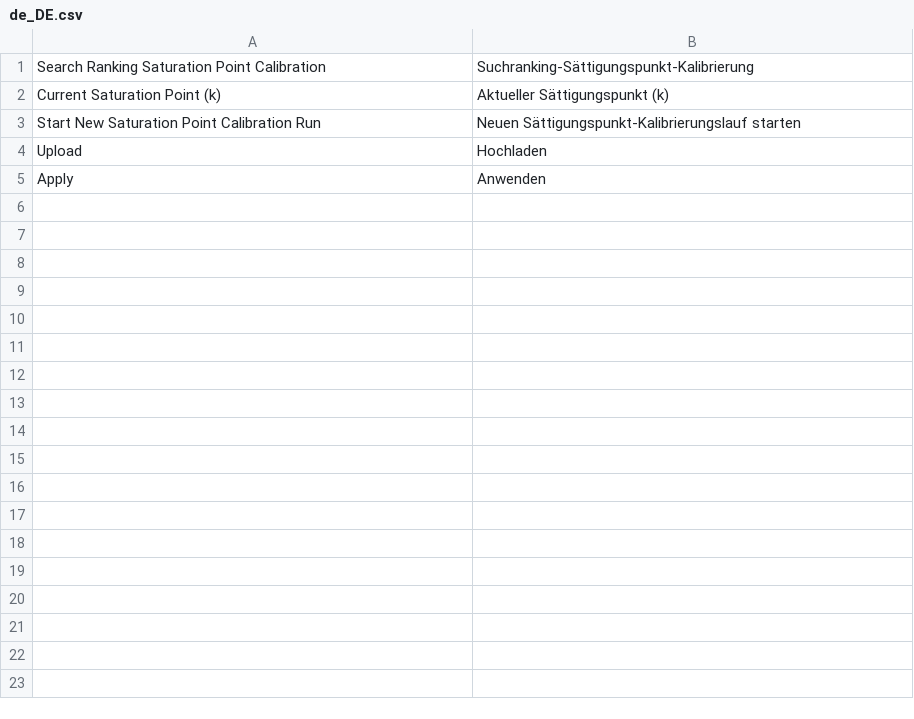
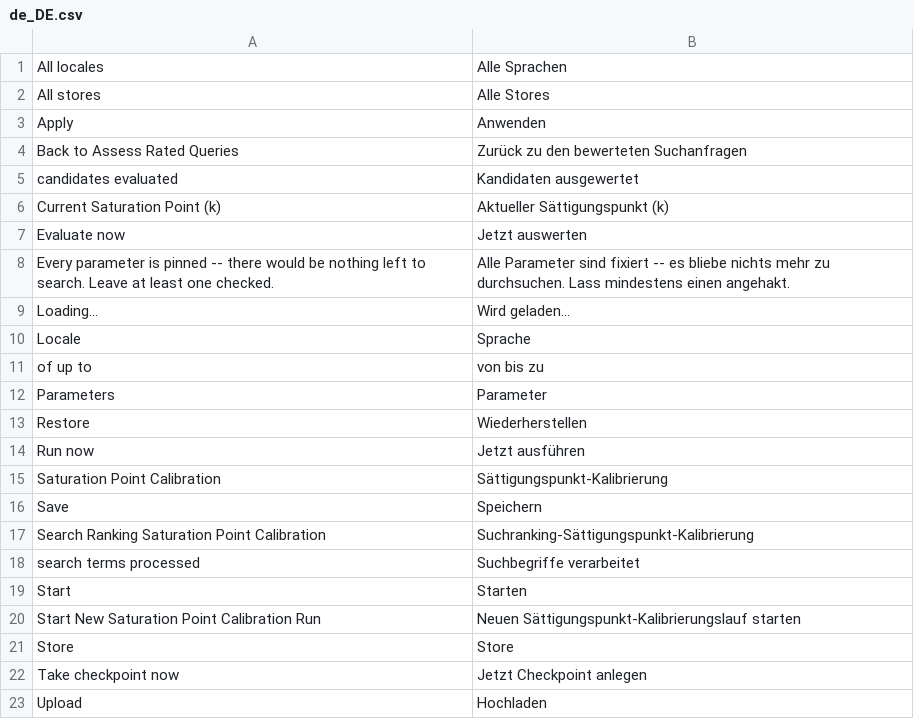
Before and after one commit to andrebarthelmeshellmuth/spryker-search-ranking-optimizer, a CSV file: data/translation/Zed/de_DE.csv, drawn as a sheet.

```diff
--- a/data/translation/Zed/de_DE.csv
+++ b/data/translation/Zed/de_DE.csv
@@ -1,5 +1,23 @@
+"All locales","Alle Sprachen"
+"All stores","Alle Stores"
+"Apply","Anwenden"
+"Back to Assess Rated Queries","Zurück zu den bewerteten Suchanfragen"
+"candidates evaluated","Kandidaten ausgewertet"
+"Current Saturation Point (k)","Aktueller Sättigungspunkt (k)"
+"Evaluate now","Jetzt auswerten"
+"Every parameter is pinned -- there would be nothing left to search. Leave at least one checked.","Alle Parameter sind fixiert -- es bliebe nichts mehr zu durchsuchen. Lass mindestens einen angehakt."
+"Loading...","Wird geladen..."
+"Locale","Sprache"
+"of up to","von bis zu"
+"Parameters","Parameter"
+"Restore","Wiederherstellen"
+"Run now","Jetzt ausführen"
+"Saturation Point Calibration","Sättigungspunkt-Kalibrierung"
+"Save","Speichern"
 "Search Ranking Saturation Point Calibration","Suchranking-Sättigungspunkt-Kalibrierung"
-"Current Saturation Point (k)","Aktueller Sättigungspunkt (k)"
+"search terms processed","Suchbegriffe verarbeitet"
+"Start","Starten"
 "Start New Saturation Point Calibration Run","Neuen Sättigungspunkt-Kalibrierungslauf starten"
+"Store","Store"
+"Take checkpoint now","Jetzt Checkpoint anlegen"
 "Upload","Hochladen"
-"Apply","Anwenden"
```
Also changed, not shown: data/translation/Zed/en_US.csv.
